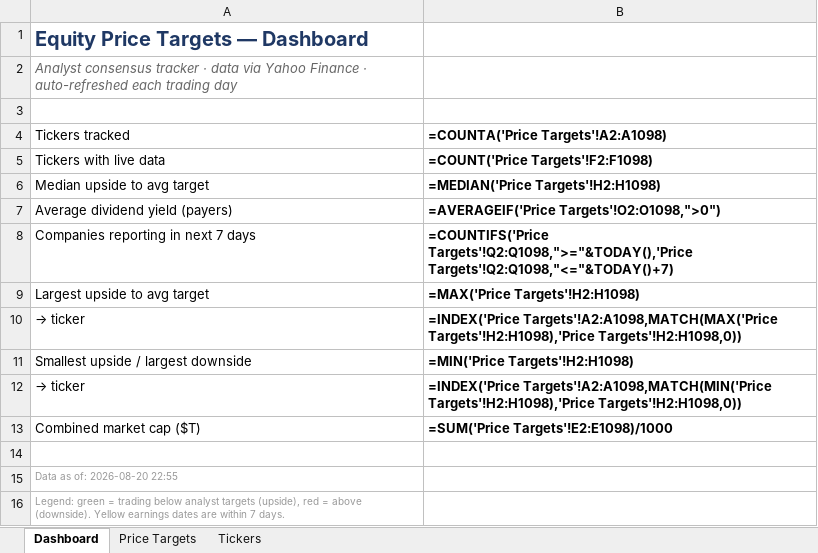
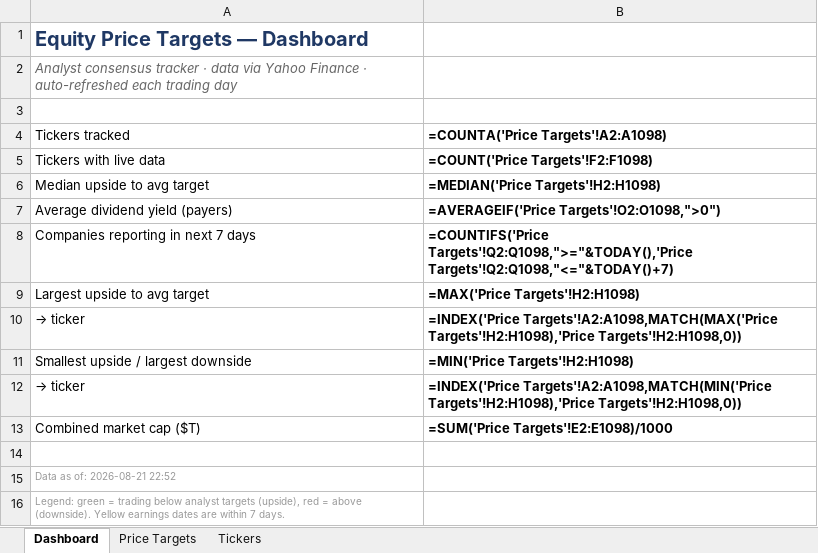
Before and after one commit to williamkellyjr123-source/equity-price-targets, an Excel workbook: Equity_Price_Targets.xlsx, sheet Dashboard, drawn as a sheet; values as stored, in another font and other column widths than the file's, no borders; formulas without a stored value are shown as written; the diff names each change by its address in the sheet, - before the commit and + after, or states it on an @@ line.

```diff
--- a/Equity_Price_Targets.xlsx (sheet Dashboard)
+++ b/Equity_Price_Targets.xlsx (sheet Dashboard)
-A15 (Tickers tracked): Data as of: 2026-08-20 22:55
+A15 (Tickers tracked): Data as of: 2026-08-21 22:52
```
Also changed, not shown: sheet Price Targets, sheet Tickers, 2 other files.
